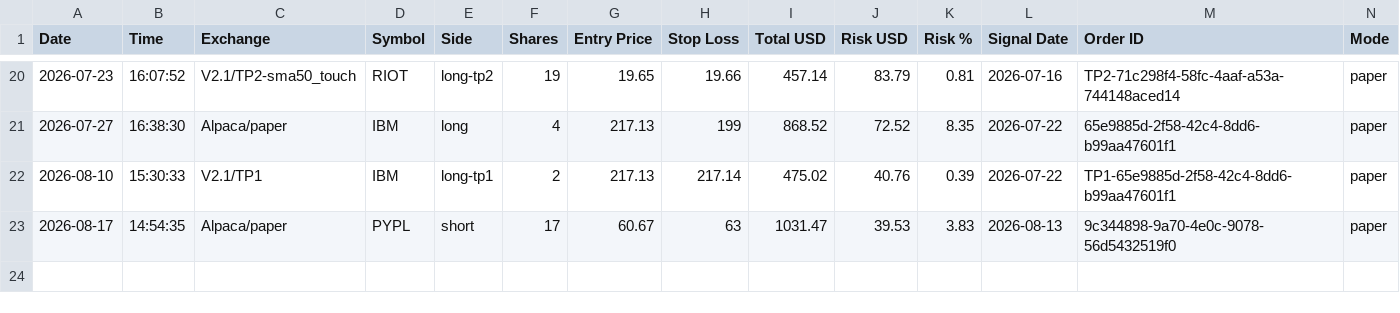
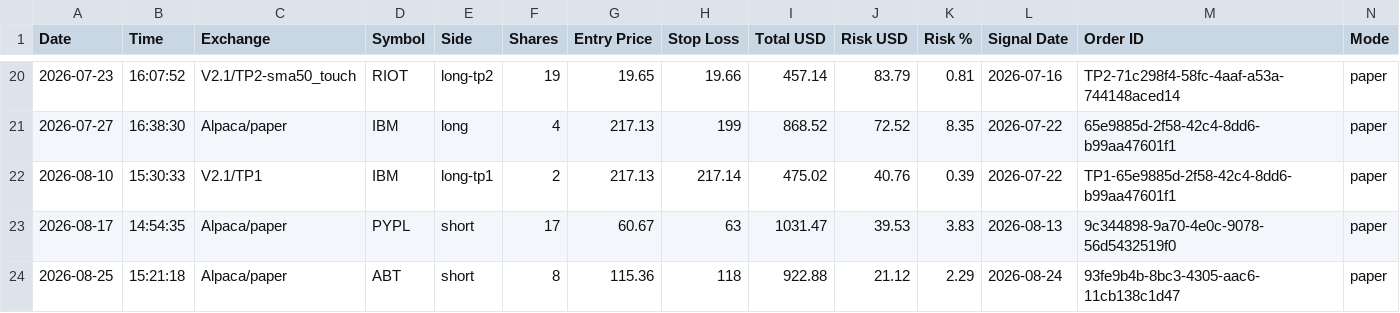
Before and after one commit to ballikov-lgtm/BotTrading, a CSV file: SID/trades-sid.csv, drawn as a sheet; only a part is shown, gaps mark what is left out; rows hold the shown columns only; the diff names each change by its address in the sheet, - before the commit and + after, or states it on an @@ line.

```diff
--- a/SID/trades-sid.csv
+++ b/SID/trades-sid.csv
+row 24: 2026-08-25 | 15:21:18 | Alpaca/paper | ABT | short | 8 | 115.36 | 118 | 922.88 | 21.12 | 2.29 | 2026-08-24 | 93fe9b4b-8bc3-4305-aac6-11cb138c1d47 | paper
```
Also changed, not shown: 2 other files.
